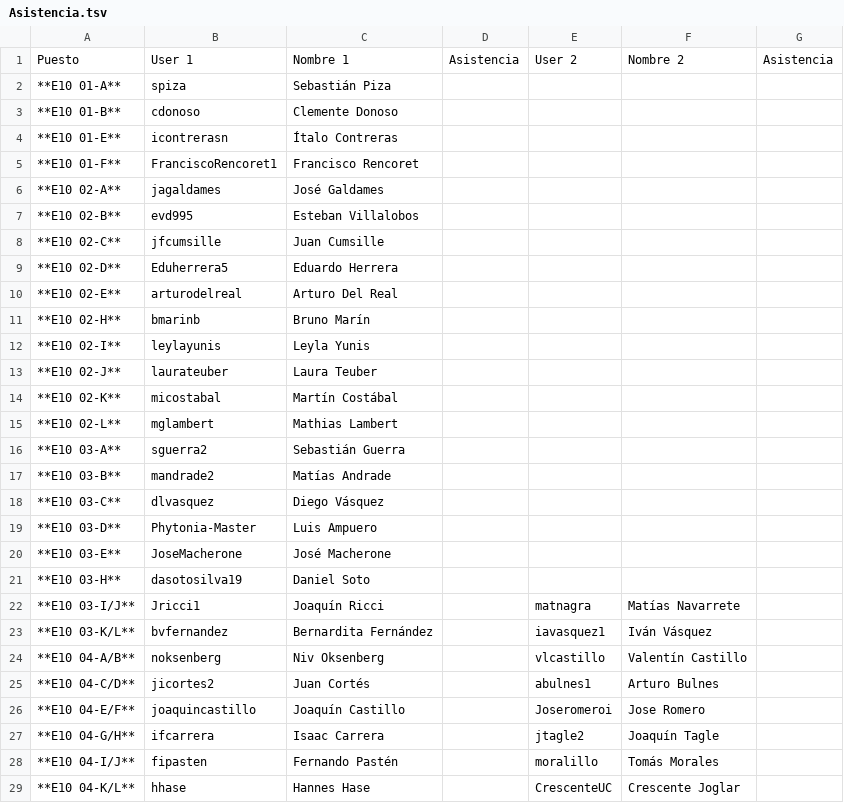
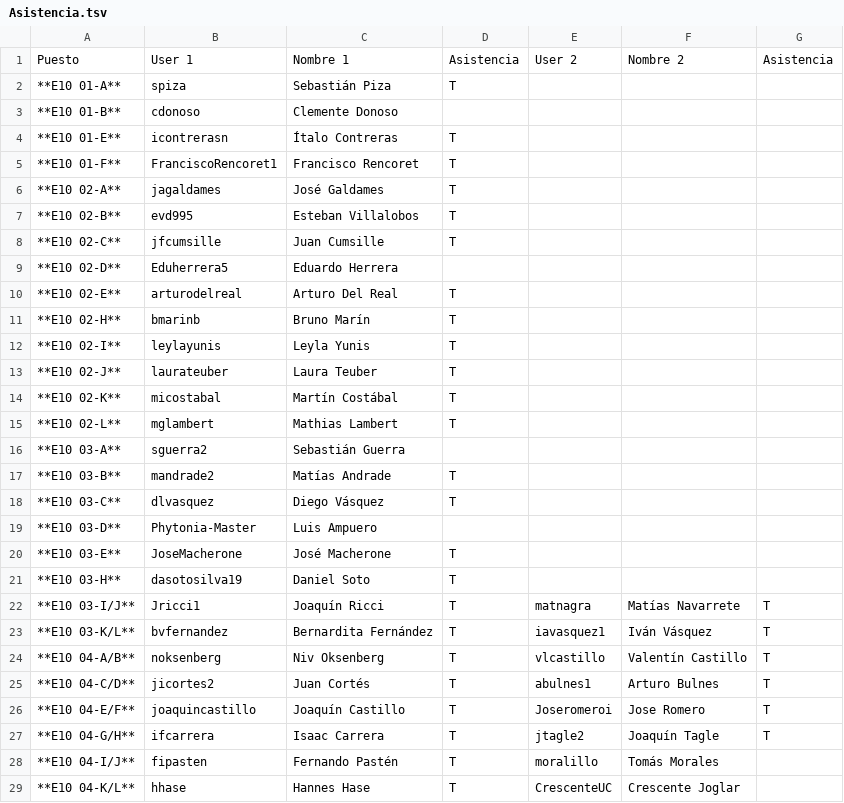
Before and after one commit to IIC2233-2016-1/syllabus, a TSV file: Actividades/AC09/Asistencia.tsv, drawn as a sheet; only a part is shown; the diff covers the shown part only.

Commit message:
asistencia by Rene

```diff
--- a/Actividades/AC09/Asistencia.tsv
+++ b/Actividades/AC09/Asistencia.tsv
@@ -1,2 +1,2 @@
 Puesto	User 1	Nombre 1	Asistencia	User 2	Nombre 2	Asistencia
- **E10 01-A** 	 spiza 	 Sebastián Piza 		  	   	
+ **E10 01-A** 	 spiza 	 Sebastián Piza 	T
@@ -4,5 +4,5 @@ Puesto	User 1	Nombre 1	Asistencia	User 2	Nombre 2	Asistencia
- **E10 01-E** 	 icontrerasn 	 Ítalo Contreras 		  	   	
- **E10 01-F** 	 FranciscoRencoret1 	 Francisco Rencoret 		  	   	
- **E10 02-A** 	 jagaldames 	 José Galdames 		  	   	
- **E10 02-B** 	 evd995 	 Esteban Villalobos 		  	   	
- **E10 02-C** 	 jfcumsille 	 Juan Cumsille 		  	   	
+ **E10 01-E** 	 icontrerasn 	 Ítalo Contreras 	T
+ **E10 01-F** 	 FranciscoRencoret1 	 Francisco Rencoret 	T
+ **E10 02-A** 	 jagaldames 	 José Galdames 	T
+ **E10 02-B** 	 evd995 	 Esteban Villalobos 	T
+ **E10 02-C** 	 jfcumsille 	 Juan Cumsille 	T
@@ -10,6 +10,6 @@ Puesto	User 1	Nombre 1	Asistencia	User 2	Nombre 2	Asistencia
- **E10 02-E** 	 arturodelreal 	 Arturo Del Real 		  	   	
- **E10 02-H** 	 bmarinb 	 Bruno Marín 		  	   	
- **E10 02-I** 	 leylayunis 	 Leyla Yunis 		  	   	
- **E10 02-J** 	 laurateuber 	 Laura Teuber 		  	   	
- **E10 02-K** 	 micostabal 	 Martín Costábal 		  	   	
- **E10 02-L** 	 mglambert 	 Mathias Lambert 		  	   	
+ **E10 02-E** 	 arturodelreal 	 Arturo Del Real 	T
+ **E10 02-H** 	 bmarinb 	 Bruno Marín 	T
+ **E10 02-I** 	 leylayunis 	 Leyla Yunis 	T
+ **E10 02-J** 	 laurateuber 	 Laura Teuber 	T
+ **E10 02-K** 	 micostabal 	 Martín Costábal 	T
+ **E10 02-L** 	 mglambert 	 Mathias Lambert 	T
@@ -17,2 +17,2 @@ Puesto	User 1	Nombre 1	Asistencia	User 2	Nombre 2	Asistencia
- **E10 03-B** 	 mandrade2 	 Matías Andrade 		  	   	
- **E10 03-C** 	 dlvasquez 	 Diego Vásquez 		  	   	
+ **E10 03-B** 	 mandrade2 	 Matías Andrade 	T
+ **E10 03-C** 	 dlvasquez 	 Diego Vásquez 	T
@@ -20,10 +20,10 @@ Puesto	User 1	Nombre 1	Asistencia	User 2	Nombre 2	Asistencia
- **E10 03-E** 	 JoseMacherone 	 José Macherone 		  	   	
- **E10 03-H** 	 dasotosilva19 	 Daniel Soto 		  	   	
- **E10 03-I/J** 	 Jricci1 	 Joaquín Ricci 		 matnagra 	 Matías Navarrete 	
- **E10 03-K/L** 	 bvfernandez 	 Bernardita Fernández 		 iavasquez1 	 Iván Vásquez 	
- **E10 04-A/B** 	 noksenberg 	 Niv Oksenberg 		 vlcastillo 	 Valentín Castillo 	
- **E10 04-C/D** 	 jicortes2 	 Juan Cortés 		 abulnes1 	 Arturo Bulnes 	
- **E10 04-E/F** 	 joaquincastillo 	 Joaquín Castillo 		 Joseromeroi 	 Jose Romero 	
- **E10 04-G/H** 	 ifcarrera 	 Isaac Carrera 		 jtagle2 	 Joaquín Tagle 	
- **E10 04-I/J** 	 fipasten 	 Fernando Pastén 		 moralillo 	 Tomás Morales 	
- **E10 04-K/L** 	 hhase 	 Hannes Hase 		 CrescenteUC 	 Crescente Joglar 	
+ **E10 03-E** 	 JoseMacherone 	 José Macherone 	T
+ **E10 03-H** 	 dasotosilva19 	 Daniel Soto 	T
+ **E10 03-I/J** 	 Jricci1 	 Joaquín Ricci 	T	 matnagra 	 Matías Navarrete 	T
+ **E10 03-K/L** 	 bvfernandez 	 Bernardita Fernández 	T	 iavasquez1 	 Iván Vásquez 	T
+ **E10 04-A/B** 	 noksenberg 	 Niv Oksenberg 	T	 vlcastillo 	 Valentín Castillo 	T
+ **E10 04-C/D** 	 jicortes2 	 Juan Cortés 	T	 abulnes1 	 Arturo Bulnes 	T
+ **E10 04-E/F** 	 joaquincastillo 	 Joaquín Castillo 	T	 Joseromeroi 	 Jose Romero 	T
+ **E10 04-G/H** 	 ifcarrera 	 Isaac Carrera 	T	 jtagle2 	 Joaquín Tagle 	T
+ **E10 04-I/J** 	 fipasten 	 Fernando Pastén 	T	 moralillo 	 Tomás Morales
+ **E10 04-K/L** 	 hhase 	 Hannes Hase 	T	 CrescenteUC 	 Crescente Joglar
```
Also changed, not shown: 24 edited cells elsewhere in this file.
